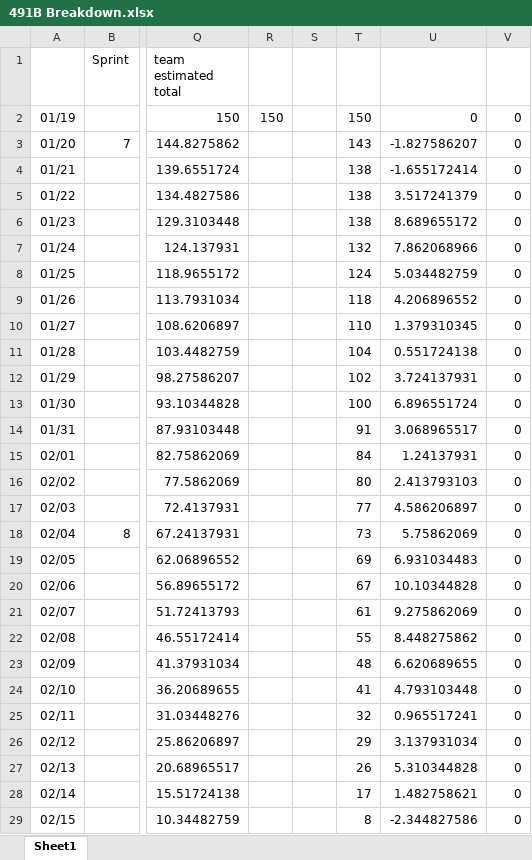
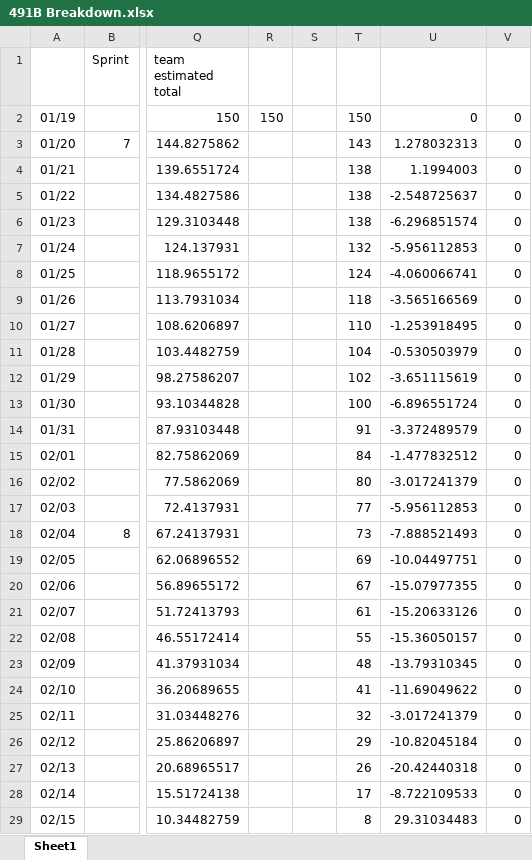
Before and after one commit to curtis-nishihira/Senior-Project, an Excel workbook: Scrum/491B Breakdown.xlsx, sheet Sheet1, drawn as a sheet; only a part is shown, gaps mark what is left out; values as stored, in another font and other column widths than the file's, no borders; charts and pictures not drawn; the diff covers the shown part only; the diff names each change by its address in the sheet, - before the commit and + after, or states it on an @@ line.

```diff
--- a/Scrum/491B Breakdown.xlsx (sheet Sheet1)
+++ b/Scrum/491B Breakdown.xlsx (sheet Sheet1)
-U3: -1.827586207
+U3: 1.278032313
-U4: -1.655172414
+U4: 1.1994003
-U5: 3.517241379
+U5: -2.548725637
-U6: 8.689655172
+U6: -6.296851574
-U7: 7.862068966
+U7: -5.956112853
-U8: 5.034482759
+U8: -4.060066741
-U9: 4.206896552
+U9: -3.565166569
-U10: 1.379310345
+U10: -1.253918495
-U11: 0.551724138
+U11: -0.530503979
-U12: 3.724137931
+U12: -3.651115619
-U13: 6.896551724
+U13: -6.896551724
-U14: 3.068965517
+U14: -3.372489579
-U15: 1.24137931
+U15: -1.477832512
-U16: 2.413793103
+U16: -3.017241379
-U17: 4.586206897
+U17: -5.956112853
-U18: 5.75862069
+U18: -7.888521493
-U19: 6.931034483
+U19: -10.04497751
-U20: 10.10344828
+U20: -15.07977355
-U21: 9.275862069
+U21: -15.20633126
-U22: 8.448275862
+U22: -15.36050157
-U23: 6.620689655
+U23: -13.79310345
-U24: 4.793103448
+U24: -11.69049622
-U25: 0.965517241
+U25: -3.017241379
-U26: 3.137931034
+U26: -10.82045184
-U27: 5.310344828
+U27: -20.42440318
-U28: 1.482758621
+U28: -8.722109533
-U29: -2.344827586
+U29: 29.31034483
```
Also changed, not shown: 597 edited cells elsewhere in this sheet, formulas that keep their value, charts or pictures, Scrum/CECS 491A - Calendar & Hours.xlsx, 2 other files.
